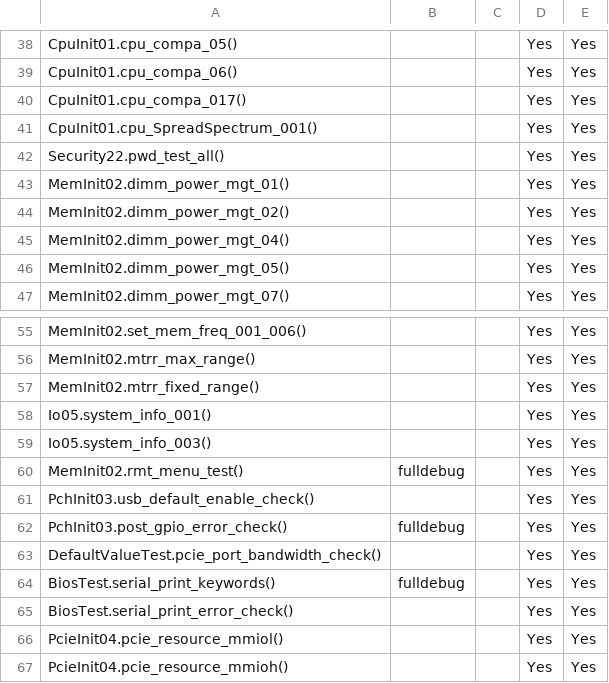
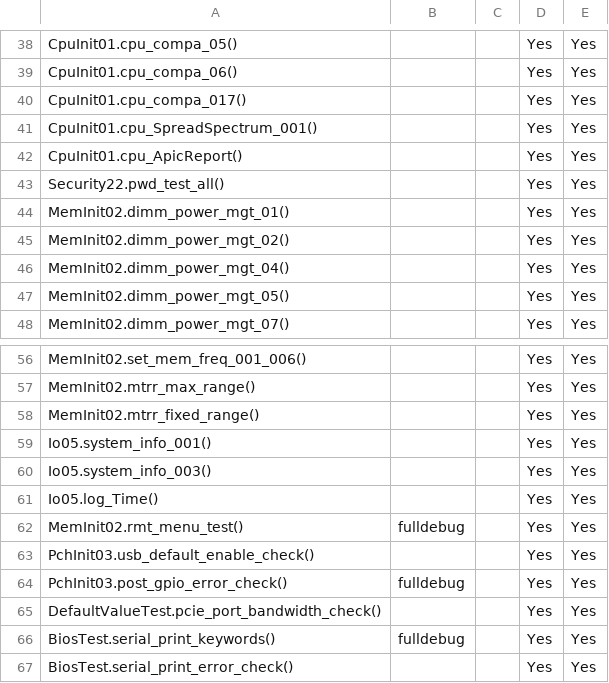
Before and after one commit to 2005Tester/Byosoft_2021, a CSV file: ICX2P/AllTest.csv, drawn as a sheet; only a part is shown, gaps mark what is left out; the shorter side is filled out with more unchanged rows; the diff names each change by its address in the sheet, - before the commit and + after, or states it on an @@ line.

Commit message:
[add] icx2p.IO05.py(log_Time)

```diff
--- a/ICX2P/AllTest.csv
+++ b/ICX2P/AllTest.csv
+row 42: CpuInit01.cpu_ApicReport() |  |  | Yes | Yes
+row 61: Io05.log_Time() |  |  | Yes | Yes
```
Also changed, not shown: 3 other files.
